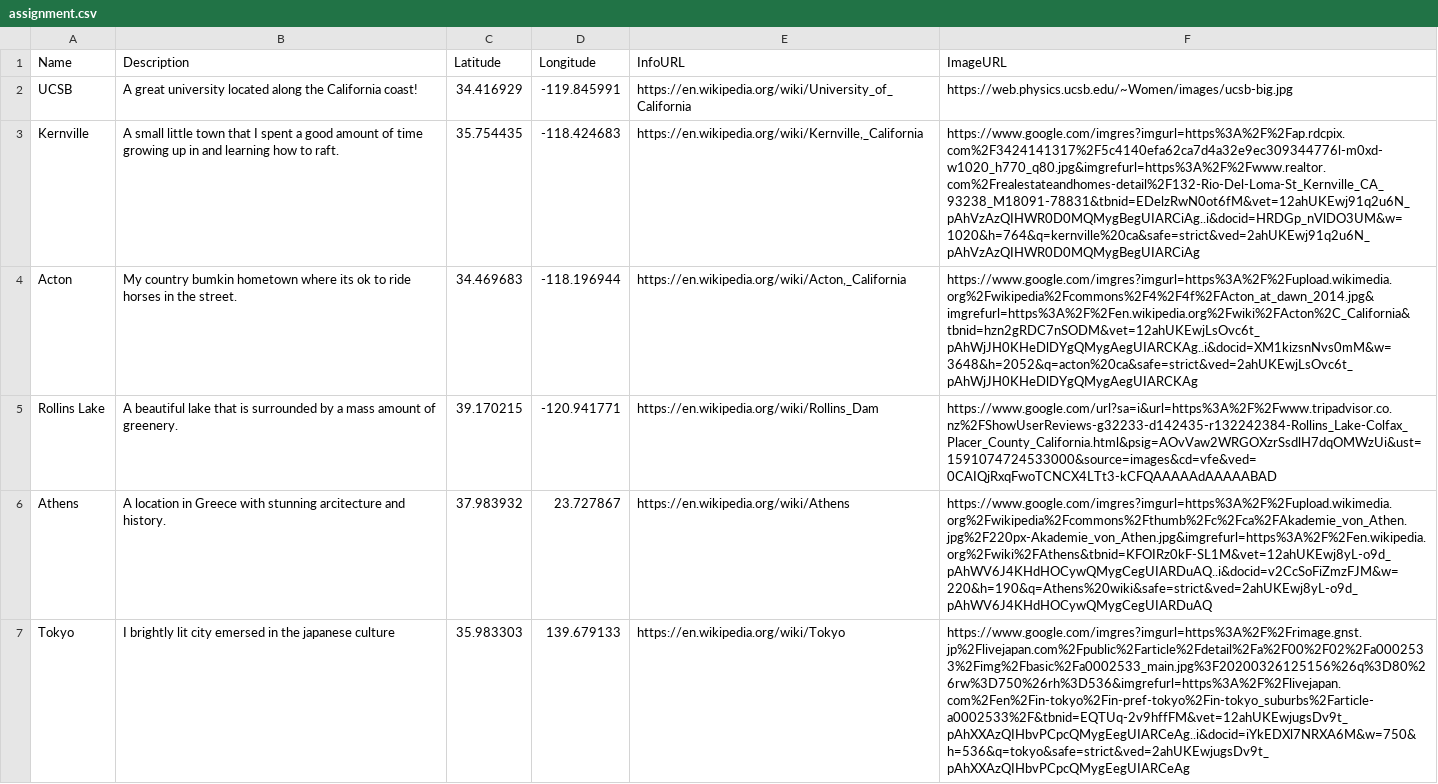
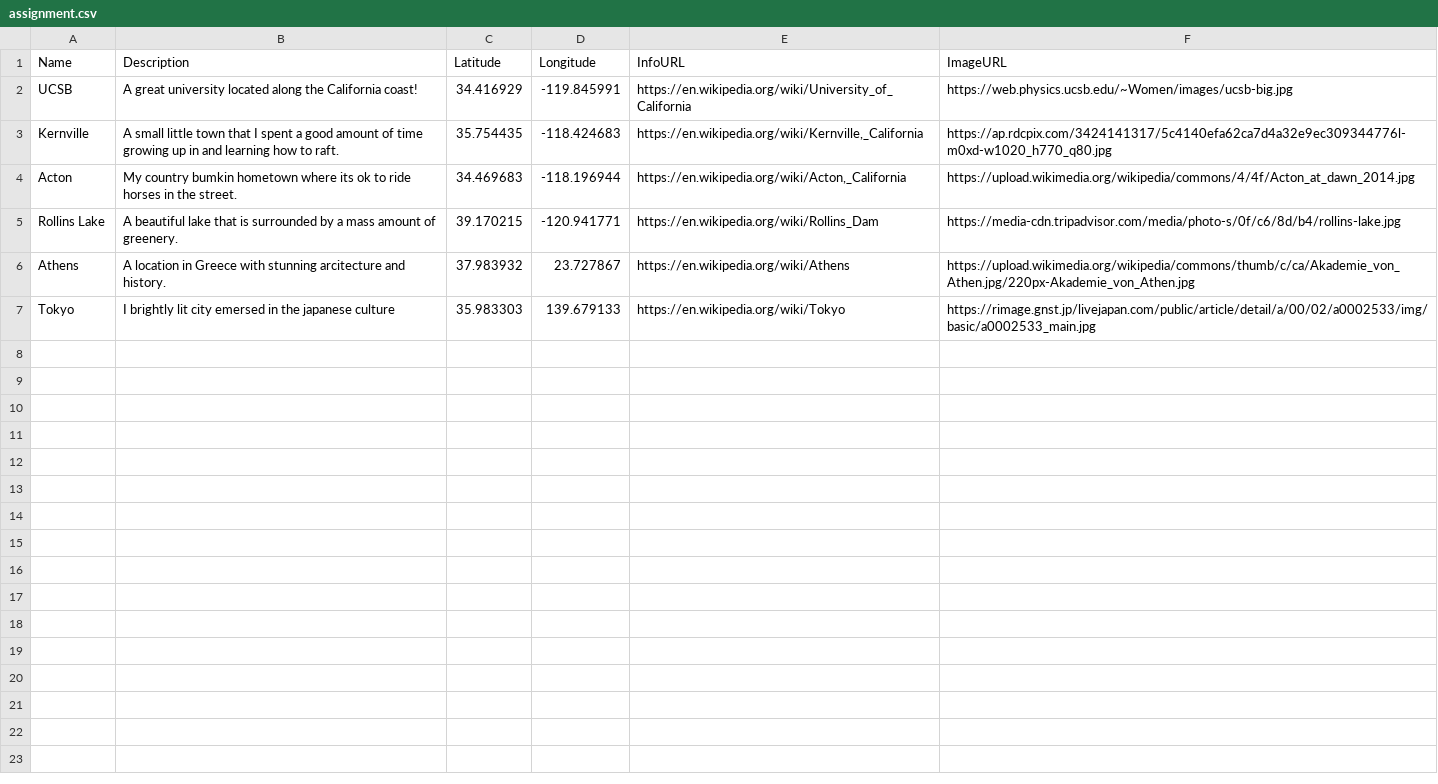
Before and after one commit to Cstrusel/Cstrusel.github.io, a CSV file: assignment.csv, drawn as a sheet; the diff names each change by its address in the sheet, - before the commit and + after, or states it on an @@ line.

Commit message:
Update assignment.csv

```diff
--- a/assignment.csv
+++ b/assignment.csv
-F3 (ImageURL): https://www.google.com/imgres?imgurl=https%3A%2F%2Fap.rdcpix.com%2F3424141317%2F5c4140efa62ca7d4a32e9ec309344776l-m0xd-w1020_h770_q80.jpg&imgrefurl=https%3A%2F%2Fwww.realtor.com%2Frealestateandhomes-detail%2F132-Rio-Del-Loma-St_Kernville_CA_93238_M18091-78831&tbnid=EDelzRwN0ot6fM&vet=12ahUKEwj91q2u6N_pAhVzAzQIHWR0D0MQMygBegUIARCiAg..i&docid=HRDGp_nVlDO3UM&w=1020&h=764&q=kernville%20ca&safe=strict&ved=2ahUKEwj91q2u6N_pAhVzAzQIHWR0D0MQMygBegUIARCiAg
+F3 (ImageURL): https://ap.rdcpix.com/3424141317/5c4140efa62ca7d4a32e9ec309344776l-m0xd-w1020_h770_q80.jpg
-F4 (ImageURL): https://www.google.com/imgres?imgurl=https%3A%2F%2Fupload.wikimedia.org%2Fwikipedia%2Fcommons%2F4%2F4f%2FActon_at_dawn_2014.jpg&imgrefurl=https%3A%2F%2Fen.wikipedia.org%2Fwiki%2FActon%2C_California&tbnid=hzn2gRDC7nSODM&vet=12ahUKEwjLsOvc6t_pAhWjJH0KHeDlDYgQMygAegUIARCKAg..i&docid=XM1kizsnNvs0mM&w=3648&h=2052&q=acton%20ca&safe=strict&ved=2ahUKEwjLsOvc6t_pAhWjJH0KHeDlDYgQMygAegUIARCKAg
+F4 (ImageURL): https://upload.wikimedia.org/wikipedia/commons/4/4f/Acton_at_dawn_2014.jpg
-F5 (ImageURL): https://www.google.com/url?sa=i&url=https%3A%2F%2Fwww.tripadvisor.co.nz%2FShowUserReviews-g32233-d142435-r132242384-Rollins_Lake-Colfax_Placer_County_California.html&psig=AOvVaw2WRGOXzrSsdlH7dqOMWzUi&ust=1591074724533000&source=images&cd=vfe&ved=0CAIQjRxqFwoTCNCX4LTt3-kCFQAAAAAdAAAAABAD
+F5 (ImageURL): https://media-cdn.tripadvisor.com/media/photo-s/0f/c6/8d/b4/rollins-lake.jpg
-F6 (ImageURL): https://www.google.com/imgres?imgurl=https%3A%2F%2Fupload.wikimedia.org%2Fwikipedia%2Fcommons%2Fthumb%2Fc%2Fca%2FAkademie_von_Athen.jpg%2F220px-Akademie_von_Athen.jpg&imgrefurl=https%3A%2F%2Fen.wikipedia.org%2Fwiki%2FAthens&tbnid=KFOIRz0kF-SL1M&vet=12ahUKEwj8yL-o9d_pAhWV6J4KHdHOCywQMygCegUIARDuAQ..i&docid=v2CcSoFiZmzFJM&w=220&h=190&q=Athens%20wiki&safe=strict&ved=2ahUKEwj8yL-o9d_pAhWV6J4KHdHOCywQMygCegUIARDuAQ
+F6 (ImageURL): https://upload.wikimedia.org/wikipedia/commons/thumb/c/ca/Akademie_von_Athen.jpg/220px-Akademie_von_Athen.jpg
-F7 (ImageURL): https://www.google.com/imgres?imgurl=https%3A%2F%2Frimage.gnst.jp%2Flivejapan.com%2Fpublic%2Farticle%2Fdetail%2Fa%2F00%2F02%2Fa0002533%2Fimg%2Fbasic%2Fa0002533_main.jpg%3F20200326125156%26q%3D80%26rw%3D750%26rh%3D536&imgrefurl=https%3A%2F%2Flivejapan.com%2Fen%2Fin-tokyo%2Fin-pref-tokyo%2Fin-tokyo_suburbs%2Farticle-a0002533%2F&tbnid=EQTUq-2v9hffFM&vet=12ahUKEwjugsDv9t_pAhXXAzQIHbvPCpcQMygEegUIARCeAg..i&docid=iYkEDXl7NRXA6M&w=750&h=536&q=tokyo&safe=strict&ved=2ahUKEwjugsDv9t_pAhXXAzQIHbvPCpcQMygEegUIARCeAg
+F7 (ImageURL): https://rimage.gnst.jp/livejapan.com/public/article/detail/a/00/02/a0002533/img/basic/a0002533_main.jpg
```
